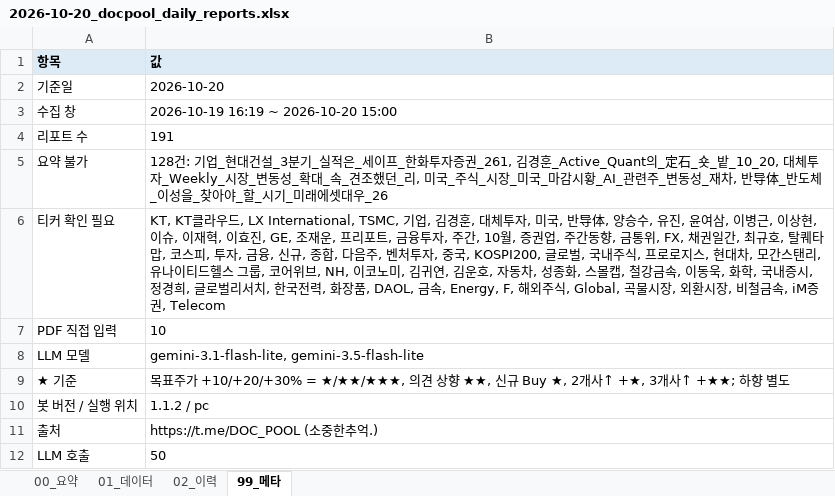
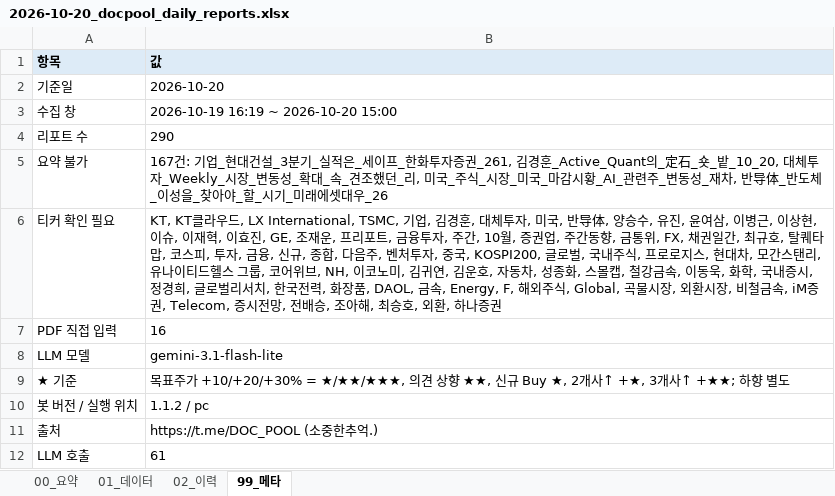
Before and after one commit to newwild3-cmyk/ivy-korean-reports, an Excel workbook: docpool/2026-10-20_docpool_daily_reports.xlsx, sheet 99_메타, drawn as a sheet; values as stored, in another font and other column widths than the file's, no borders; the diff names each change by its address in the sheet, - before the commit and + after, or states it on an @@ line.

```diff
--- a/docpool/2026-10-20_docpool_daily_reports.xlsx (sheet 99_메타)
+++ b/docpool/2026-10-20_docpool_daily_reports.xlsx (sheet 99_메타)
-B4 (값): 191
+B4 (값): 290
-B5 (값): 128건: 기업…
+B5 (값): 167건: 기업…
-B6 (값): …iM증권, Telecom
+B6 (값): …iM증권, Telecom, 증시전망, 전배승, 조아해, 최승호, 외환, 하나증권
-B7 (값): 10
+B7 (값): 16
-B8 (값): gemini-3.1-flash-lite, gemini-3.5-flash-lite
+B8 (값): gemini-3.1-flash-lite
-B12 (값): 50
+B12 (값): 61
```
Also changed, not shown: sheet 01_데이터, sheet 02_이력, sheet 00_요약.
